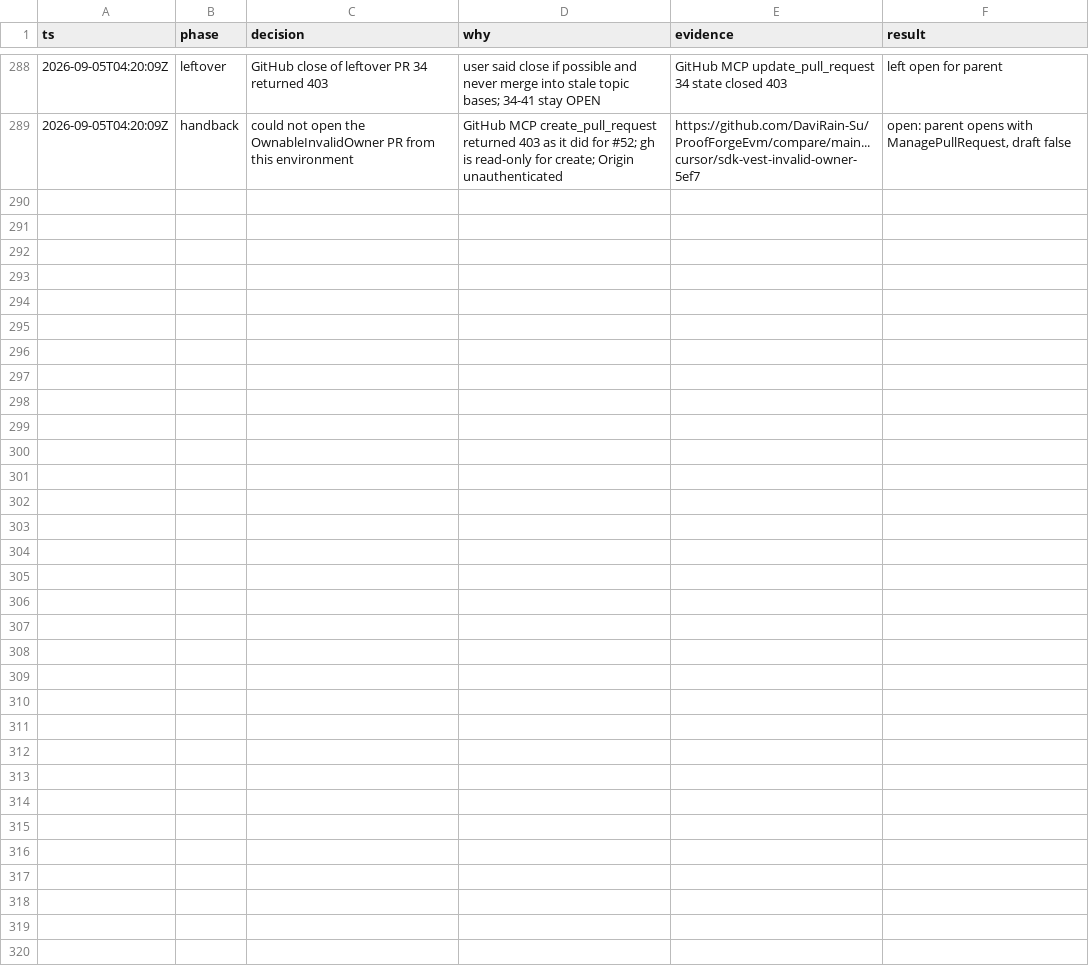
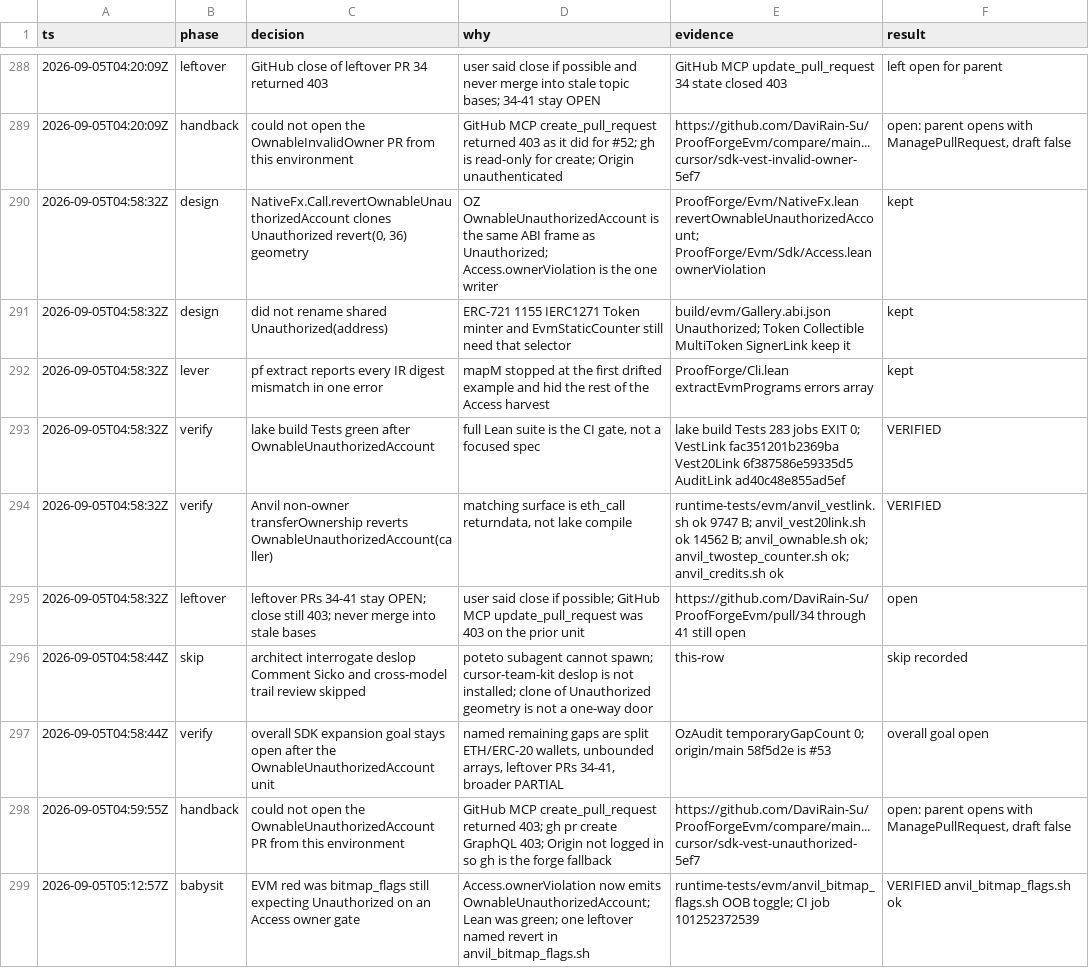
Before and after one commit to DaviRain-Su/ProofForgeEvm, a TSV file: docs/decisions/sdk-expansion.tsv, drawn as a sheet; only a part is shown, gaps mark what is left out.

```diff
--- a/docs/decisions/sdk-expansion.tsv
+++ b/docs/decisions/sdk-expansion.tsv
@@ -289 +289,11 @@ ts	phase	decision	why	evidence	result
 2026-09-05T04:20:09Z	handback	could not open the OwnableInvalidOwner PR from this environment	GitHub MCP create_pull_request returned 403 as it did for #52; gh is read-only for create; Origin unauthenticated	https://github.com/DaviRain-Su/ProofForgeEvm/compare/main...cursor/sdk-vest-invalid-owner-5ef7	open: parent opens with ManagePullRequest, draft false
+2026-09-05T04:58:32Z	design	NativeFx.Call.revertOwnableUnauthorizedAccount clones Unauthorized revert(0, 36) geometry	OZ OwnableUnauthorizedAccount is the same ABI frame as Unauthorized; Access.ownerViolation is the one writer	ProofForge/Evm/NativeFx.lean revertOwnableUnauthorizedAccount; ProofForge/Evm/Sdk/Access.lean ownerViolation	kept
+2026-09-05T04:58:32Z	design	did not rename shared Unauthorized(address)	ERC-721 1155 IERC1271 Token minter and EvmStaticCounter still need that selector	build/evm/Gallery.abi.json Unauthorized; Token Collectible MultiToken SignerLink keep it	kept
+2026-09-05T04:58:32Z	lever	pf extract reports every IR digest mismatch in one error	mapM stopped at the first drifted example and hid the rest of the Access harvest	ProofForge/Cli.lean extractEvmPrograms errors array	kept
+2026-09-05T04:58:32Z	verify	lake build Tests green after OwnableUnauthorizedAccount	full Lean suite is the CI gate, not a focused spec	lake build Tests 283 jobs EXIT 0; VestLink fac351201b2369ba Vest20Link 6f387586e59335d5 AuditLink ad40c48e855ad5ef	VERIFIED
+2026-09-05T04:58:32Z	verify	Anvil non-owner transferOwnership reverts OwnableUnauthorizedAccount(caller)	matching surface is eth_call returndata, not lake compile	runtime-tests/evm/anvil_vestlink.sh ok 9747 B; anvil_vest20link.sh ok 14562 B; anvil_ownable.sh ok; anvil_twostep_counter.sh ok; anvil_credits.sh ok	VERIFIED
+2026-09-05T04:58:32Z	leftover	leftover PRs 34-41 stay OPEN; close still 403; never merge into stale bases	user said close if possible; GitHub MCP update_pull_request was 403 on the prior unit	https://github.com/DaviRain-Su/ProofForgeEvm/pull/34 through 41 still open	open
+2026-09-05T04:58:44Z	skip	architect interrogate deslop Comment Sicko and cross-model trail review skipped	poteto subagent cannot spawn; cursor-team-kit deslop is not installed; clone of Unauthorized geometry is not a one-way door	this-row	skip recorded
+2026-09-05T04:58:44Z	verify	overall SDK expansion goal stays open after the OwnableUnauthorizedAccount unit	named remaining gaps are split ETH/ERC-20 wallets, unbounded arrays, leftover PRs 34-41, broader PARTIAL	OzAudit temporaryGapCount 0; origin/main 58f5d2e is #53	overall goal open
+2026-09-05T04:59:55Z	handback	could not open the OwnableUnauthorizedAccount PR from this environment	GitHub MCP create_pull_request returned 403; gh pr create GraphQL 403; Origin not logged in so gh is the forge fallback	https://github.com/DaviRain-Su/ProofForgeEvm/compare/main...cursor/sdk-vest-unauthorized-5ef7	open: parent opens with ManagePullRequest, draft false
+2026-09-05T05:12:57Z	babysit	EVM red was bitmap_flags still expecting Unauthorized on an Access owner gate	Access.ownerViolation now emits OwnableUnauthorizedAccount; Lean was green; one leftover named revert in anvil_bitmap_flags.sh	runtime-tests/evm/anvil_bitmap_flags.sh OOB toggle; CI job 101252372539	VERIFIED anvil_bitmap_flags.sh ok
```
Also changed, not shown: 57 other files.
